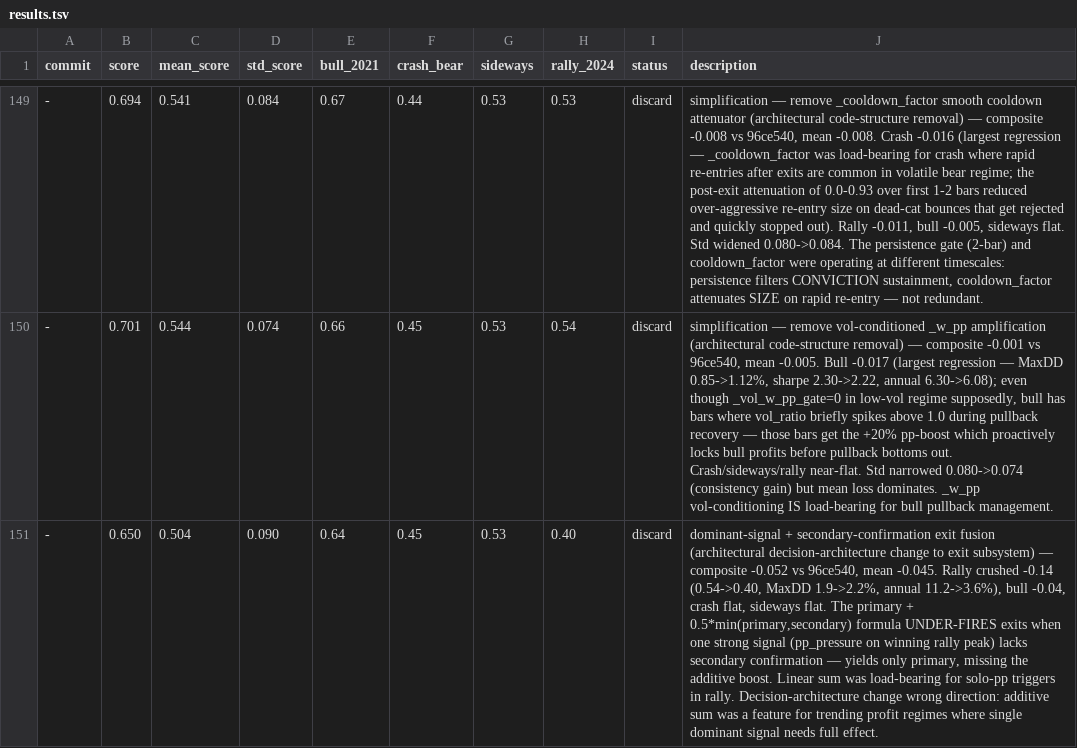
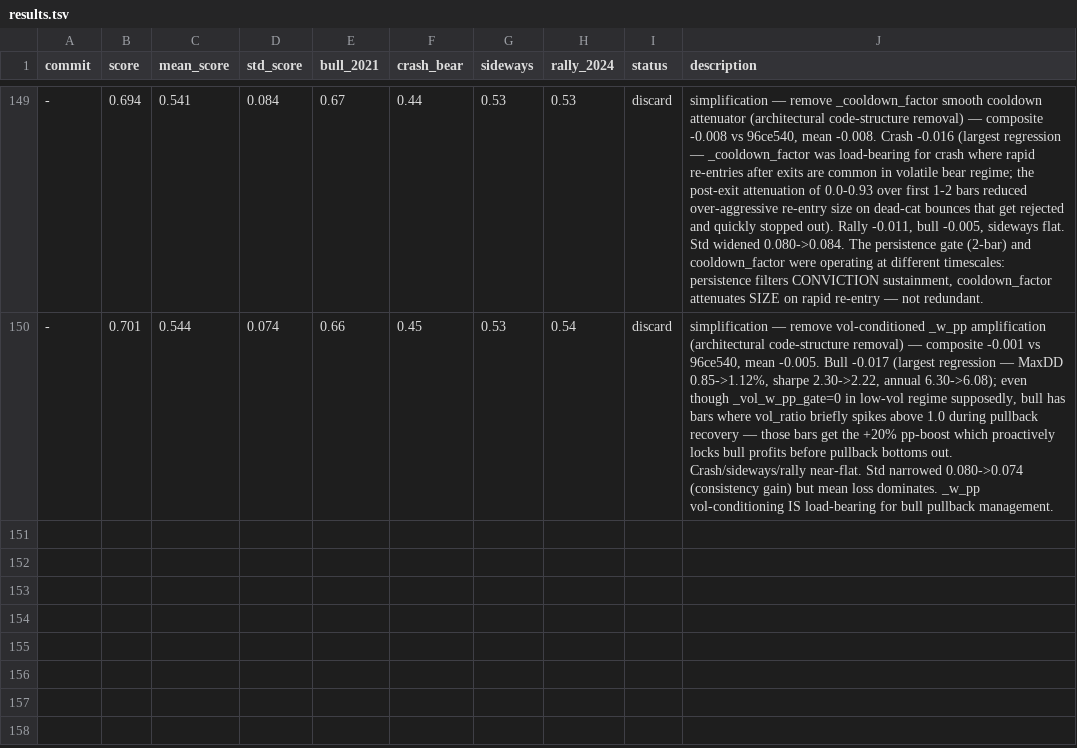
Before and after one commit to dragonkid/auto-researchtrading, a TSV file: results.tsv, drawn as a sheet; only a part is shown, gaps mark what is left out; the diff names each change by its address in the sheet, - before the commit and + after, or states it on an @@ line.

```diff
--- a/results.tsv
+++ b/results.tsv
-row 151: - | 0.650 | 0.504 | 0.090 | 0.64 | 0.45 | 0.53 | 0.40 | discard | dominant-signal + secondary-confirmation exit fusion (architectural decision-architecture change to exit subsystem) — composite -0.052 vs 96ce540, mean -0.045. Rally crushed -0.14 (0.54->0.40, MaxDD 1.9->2.2%, annual 11.2->3.6%), bull -0.04, crash flat, sideways flat. The primary + 0.5*min(primary,secondary) formula UNDER-FIRES exits when one strong signal (pp_pressure on winning rally peak) lacks secondary confirmation — yields only primary, missing the additive boost. Linear sum was load-bearing for solo-pp triggers in rally. Decision-architecture change wrong direction: additive sum was a feature for trending profit regimes where single dominant signal needs full effect.
```
Also changed, not shown: 1 other file.
